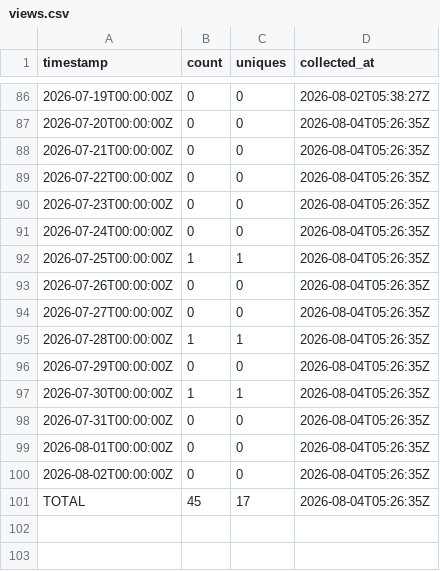
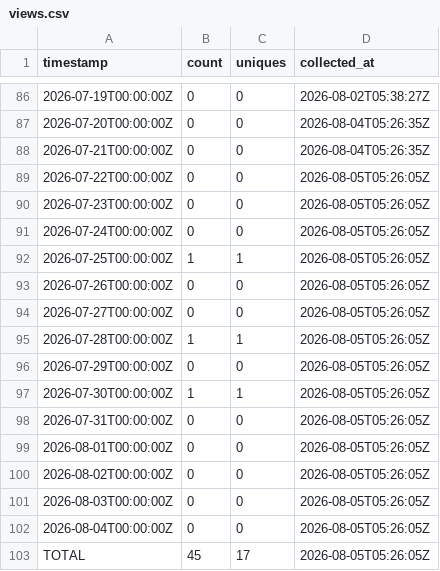
Before and after one commit to J-King-Dottie/pacific-data-hub-agent-mcp, a CSV file: github-traffic/views.csv, drawn as a sheet; only a part is shown, gaps mark what is left out.

```diff
--- a/github-traffic/views.csv
+++ b/github-traffic/views.csv
@@ -88,14 +88,16 @@ timestamp,count,uniques,collected_at
 2026-07-21T00:00:00Z,0,0,2026-08-04T05:26:35Z
-2026-07-22T00:00:00Z,0,0,2026-08-04T05:26:35Z
-2026-07-23T00:00:00Z,0,0,2026-08-04T05:26:35Z
-2026-07-24T00:00:00Z,0,0,2026-08-04T05:26:35Z
-2026-07-25T00:00:00Z,1,1,2026-08-04T05:26:35Z
-2026-07-26T00:00:00Z,0,0,2026-08-04T05:26:35Z
-2026-07-27T00:00:00Z,0,0,2026-08-04T05:26:35Z
-2026-07-28T00:00:00Z,1,1,2026-08-04T05:26:35Z
-2026-07-29T00:00:00Z,0,0,2026-08-04T05:26:35Z
-2026-07-30T00:00:00Z,1,1,2026-08-04T05:26:35Z
-2026-07-31T00:00:00Z,0,0,2026-08-04T05:26:35Z
-2026-08-01T00:00:00Z,0,0,2026-08-04T05:26:35Z
-2026-08-02T00:00:00Z,0,0,2026-08-04T05:26:35Z
-TOTAL,45,17,2026-08-04T05:26:35Z
+2026-07-22T00:00:00Z,0,0,2026-08-05T05:26:05Z
+2026-07-23T00:00:00Z,0,0,2026-08-05T05:26:05Z
+2026-07-24T00:00:00Z,0,0,2026-08-05T05:26:05Z
+2026-07-25T00:00:00Z,1,1,2026-08-05T05:26:05Z
+2026-07-26T00:00:00Z,0,0,2026-08-05T05:26:05Z
+2026-07-27T00:00:00Z,0,0,2026-08-05T05:26:05Z
+2026-07-28T00:00:00Z,1,1,2026-08-05T05:26:05Z
+2026-07-29T00:00:00Z,0,0,2026-08-05T05:26:05Z
+2026-07-30T00:00:00Z,1,1,2026-08-05T05:26:05Z
+2026-07-31T00:00:00Z,0,0,2026-08-05T05:26:05Z
+2026-08-01T00:00:00Z,0,0,2026-08-05T05:26:05Z
+2026-08-02T00:00:00Z,0,0,2026-08-05T05:26:05Z
+2026-08-03T00:00:00Z,0,0,2026-08-05T05:26:05Z
+2026-08-04T00:00:00Z,0,0,2026-08-05T05:26:05Z
+TOTAL,45,17,2026-08-05T05:26:05Z
```
Also changed, not shown: github-traffic/clones.csv.
